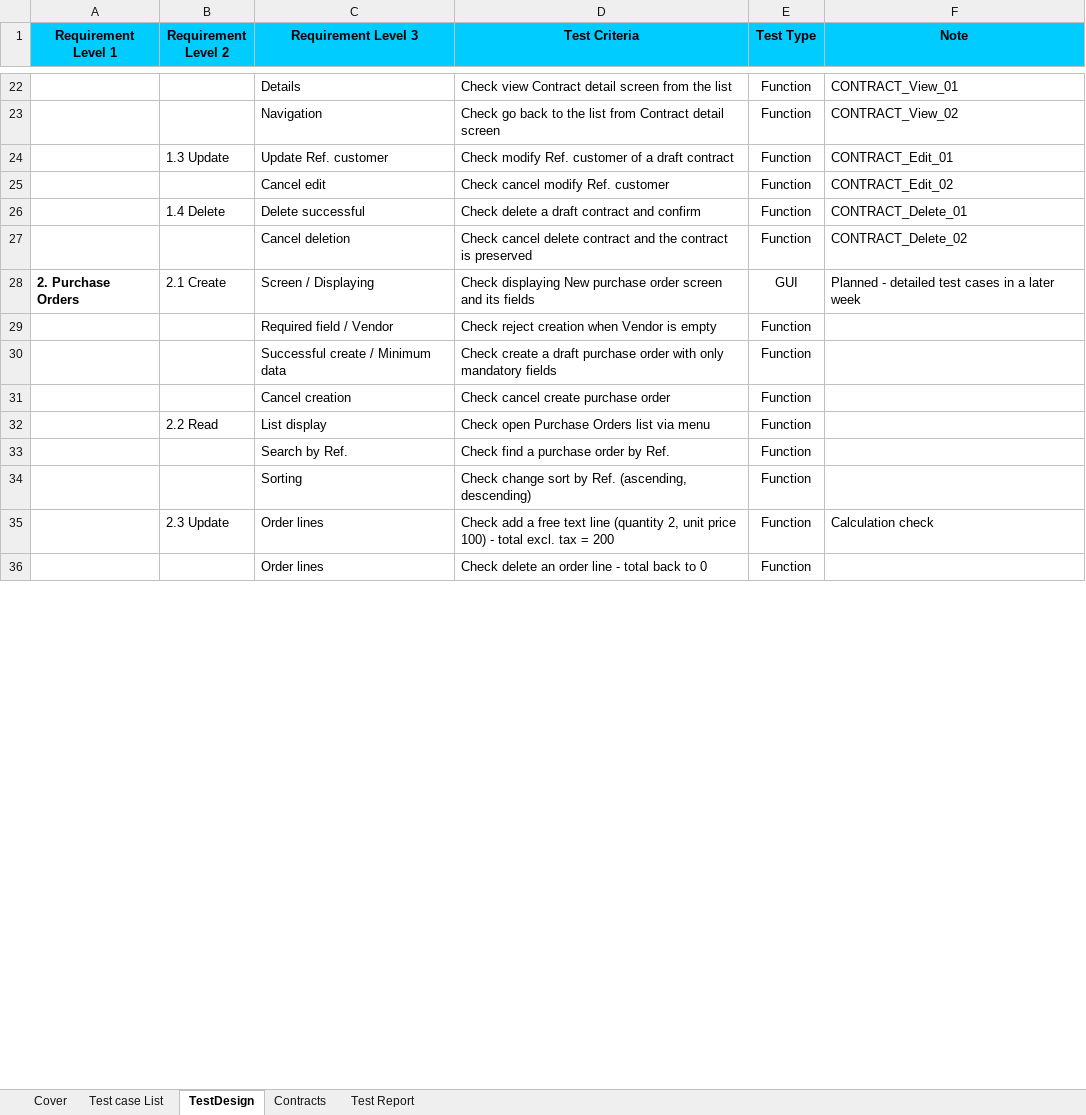
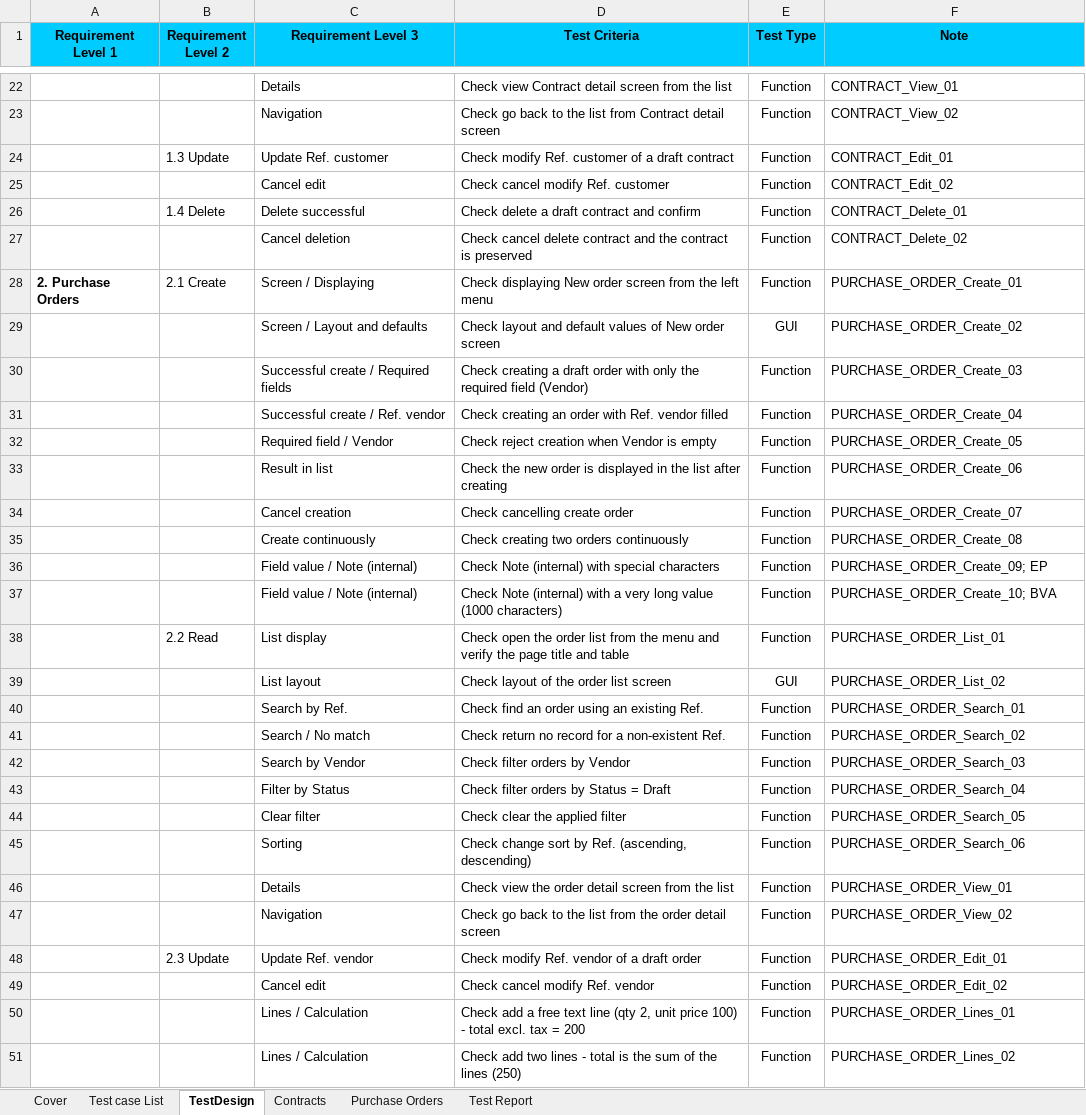
Before and after one commit to CrisDoDev/Group03_Dolibarr, an Excel workbook: Group03_23130094_BuiAnhHau.xlsx, sheet TestDesign, drawn as a sheet; only a part is shown, gaps mark what is left out; values as stored, in another font and other column widths than the file's, no borders; removed rows and columns are numbered as before the commit, all else as after; the diff covers the shown part only; the diff names each change by its address in the sheet, - before the commit and + after, or states it on an @@ line.

Commit message:
Add ASM7 script and update test cases

```diff
--- a/Group03_23130094_BuiAnhHau.xlsx (sheet TestDesign)
+++ b/Group03_23130094_BuiAnhHau.xlsx (sheet TestDesign)
+sheet tab: Purchase Orders
-D28 (Test Criteria): …displaying New purchase order screen and its fields
+D28 (Test Criteria): …displaying New order screen from the left menu
-E28 (Test Type): GUI
+E28 (Test Type): Function
-F28 (Note): Planned - detailed test cases in a later week
+F28 (Note): PURCHASE_ORDER_Create_01
+row 29:  |  | Screen / Layout and defaults | Check layout and default values of New order screen | GUI | PURCHASE_ORDER_Create_02
+row 30:  |  | Successful create / Required fields | Check creating a draft order with only the required field (Vendor) | Function | PURCHASE_ORDER_Create_03
+row 31:  |  | Successful create / Ref. vendor | Check creating an order with Ref. vendor filled | Function | PURCHASE_ORDER_Create_04
-F32 (Note): (empty)
+F32 (Note): PURCHASE_ORDER_Create_05
-row 30:  |  | Successful create / Minimum data | Check create a draft purchase order with only mandatory fields | Function
+row 33:  |  | Result in list | Check the new order is displayed in the list after creating | Function | PURCHASE_ORDER_Create_06
-D34 (Test Criteria): Check cancel create purchase order
+D34 (Test Criteria): Check cancelling create order
-F34 (Note): (empty)
+F34 (Note): PURCHASE_ORDER_Create_07
+row 35:  |  | Create continuously | Check creating two orders continuously | Function | PURCHASE_ORDER_Create_08
+row 36:  |  | Field value / Note (internal) | Check Note (internal) with special characters | Function | PURCHASE_ORDER_Create_09; EP
+row 37:  |  | Field value / Note (internal) | Check Note (internal) with a very long value (1000 characters) | Function | PURCHASE_ORDER_Create_10; BVA
-D38 (Test Criteria): Check open Purchase Orders list via menu
+D38 (Test Criteria): Check open the order list from the menu and verify the page title and table
-F38 (Note): (empty)
+F38 (Note): PURCHASE_ORDER_List_01
+row 39:  |  | List layout | Check layout of the order list screen | GUI | PURCHASE_ORDER_List_02
-D40 (Test Criteria): Check find a purchase order by Ref.
+D40 (Test Criteria): Check find an order using an existing Ref.
-F40 (Note): (empty)
+F40 (Note): PURCHASE_ORDER_Search_01
+row 41:  |  | Search / No match | Check return no record for a non-existent Ref. | Function | PURCHASE_ORDER_Search_02
+row 42:  |  | Search by Vendor | Check filter orders by Vendor | Function | PURCHASE_ORDER_Search_03
+row 43:  |  | Filter by Status | Check filter orders by Status = Draft | Function | PURCHASE_ORDER_Search_04
+row 44:  |  | Clear filter | Check clear the applied filter | Function | PURCHASE_ORDER_Search_05
-F45 (Note): (empty)
+F45 (Note): PURCHASE_ORDER_Search_06
-row 35:  | 2.3 Update | Order lines | Check add a free text line (quantity 2, unit price 100) - total excl. tax = 200 | Function | Calculation check
-row 36:  |  | Order lines | Check delete an order line - total back to 0 | Function
+row 46:  |  | Details | Check view the order detail screen from the list | Function | PURCHASE_ORDER_View_01
+row 47:  |  | Navigation | Check go back to the list from the order detail screen | Function | PURCHASE_ORDER_View_02
+row 48:  | 2.3 Update | Update Ref. vendor | Check modify Ref. vendor of a draft order | Function | PURCHASE_ORDER_Edit_01
+row 49:  |  | Cancel edit | Check cancel modify Ref. vendor | Function | PURCHASE_ORDER_Edit_02
+row 50:  |  | Lines / Calculation | Check add a free text line (qty 2, unit price 100) - total excl. tax = 200 | Function | PURCHASE_ORDER_Lines_01
+row 51:  |  | Lines / Calculation | Check add two lines - total is the sum of the lines (250) | Function | PURCHASE_ORDER_Lines_02
```
Also changed, not shown: 3 added rows, 10 removed rows and 2 edited cells elsewhere in this sheet, sheet Test Report, sheet Contracts, sheet Test case List, sheet Cover.
